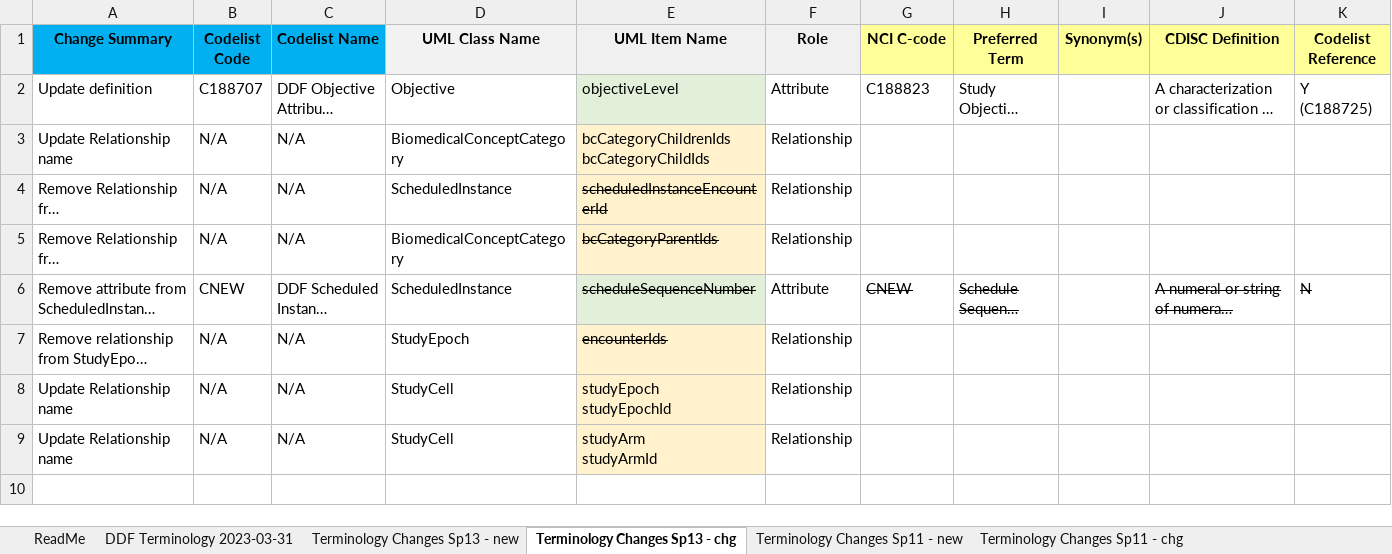
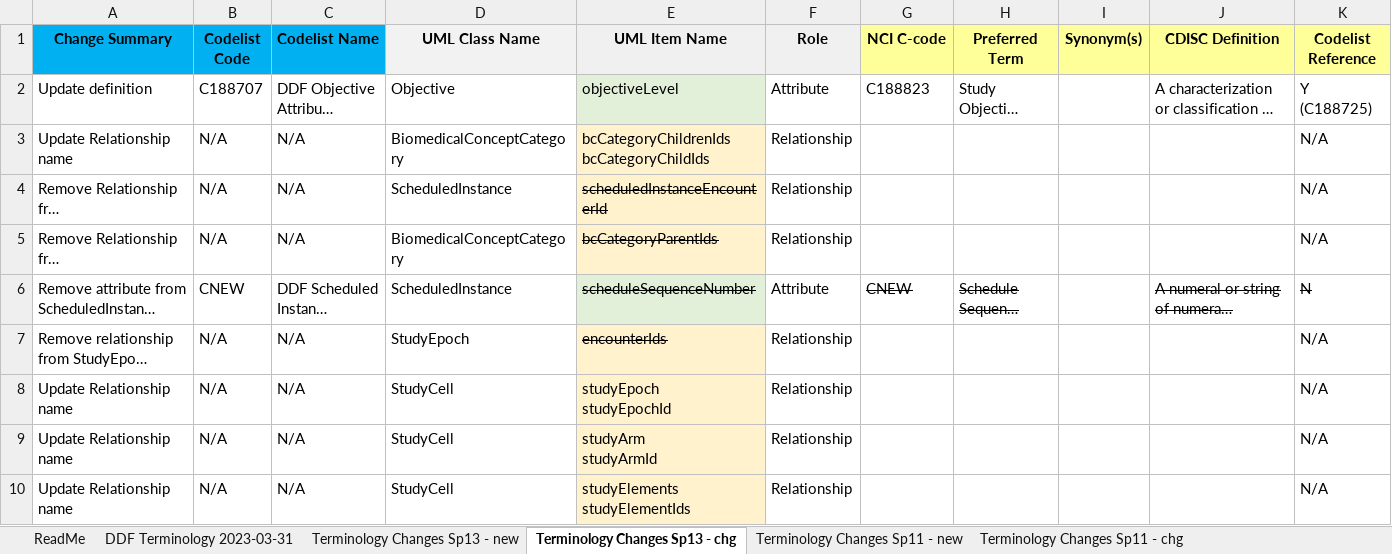
Before and after one commit to cdisc-org/DDF-RA, an Excel workbook: Deliverables/CT/USDM_CT_Changes.xlsx, sheet Terminology Changes Sp13 - chg, drawn as a sheet; long unchanged cells end in …; values as stored, in another font and other column widths than the file's, no borders; ↵ is a line break in a cell; the diff names each change by its address in the sheet, - before the commit and + after, or states it on an @@ line.

Commit message:
Update USDM_CT_Changes.xlsx
2 additional changes added due to zenhub ticket 107

```diff
--- a/Deliverables/CT/USDM_CT_Changes.xlsx (sheet Terminology Changes Sp13 - chg)
+++ b/Deliverables/CT/USDM_CT_Changes.xlsx (sheet Terminology Changes Sp13 - chg)
-K3:K5 (Codelist Reference): (empty)
+K3:K5 (Codelist Reference): N/A
-K7:K9 (Codelist Reference): (empty)
+K7:K9 (Codelist Reference): N/A
+row 10: Update Relationship name | N/A | N/A | StudyCell | studyElements ↵ studyElementIds | Relationship |  |  |  |  | N/A
```
Also changed, not shown: sheet Terminology Changes Sp13 - new.
